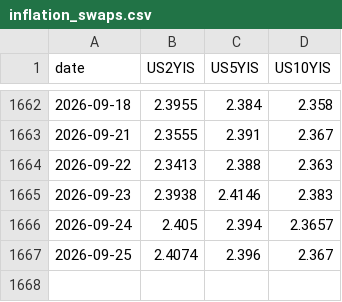
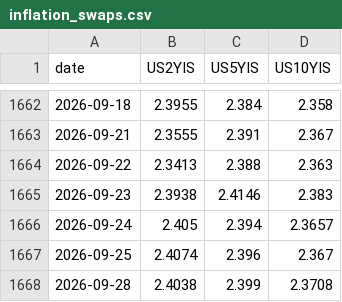
Before and after one commit to smallfishmacro-Git/rates-regime, a CSV file: data/inflation_swaps.csv, drawn as a sheet; only a part is shown, gaps mark what is left out; the diff names each change by its address in the sheet, - before the commit and + after, or states it on an @@ line.

Commit message:
data: inflation swaps (scheduled local capture)

```diff
--- a/data/inflation_swaps.csv
+++ b/data/inflation_swaps.csv
+row 1668: 2026-09-28 | 2.4038 | 2.399 | 2.3708
```
